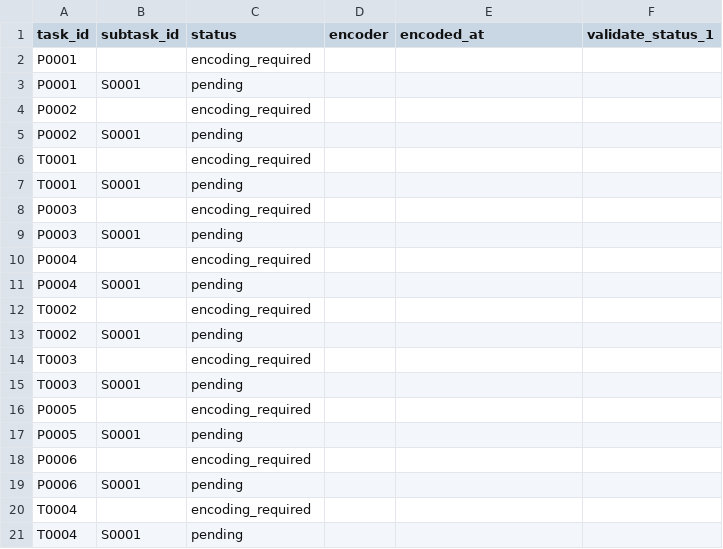
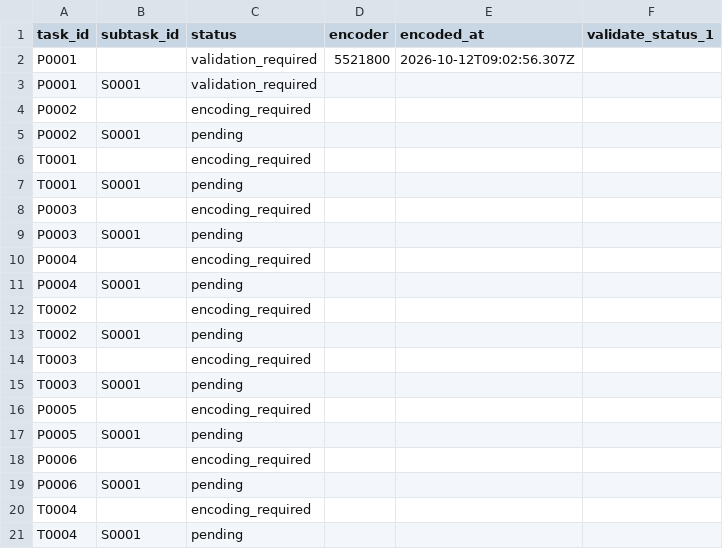
Before and after one commit to Ailin-Ricerar/senfl-edition, a CSV file: tracking/state.csv, drawn as a sheet.

```diff
--- a/tracking/state.csv
+++ b/tracking/state.csv
@@ -1,4 +1,4 @@
 task_id,subtask_id,status,encoder,encoded_at,validate_status_1
-P0001,,encoding_required,,,
-P0001,S0001,pending,,,
+P0001,,validation_required,5521800,2026-10-12T09:02:56.307Z,
+P0001,S0001,validation_required,,,
 P0002,,encoding_required,,,
```
Also changed, not shown: 5 other files.
